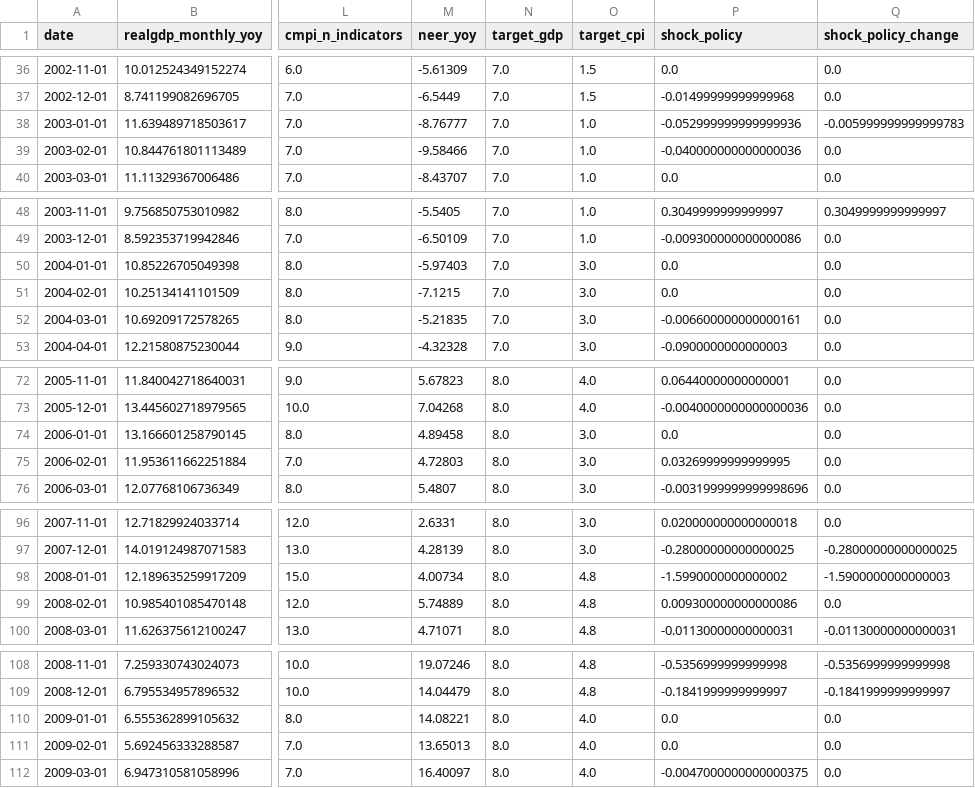
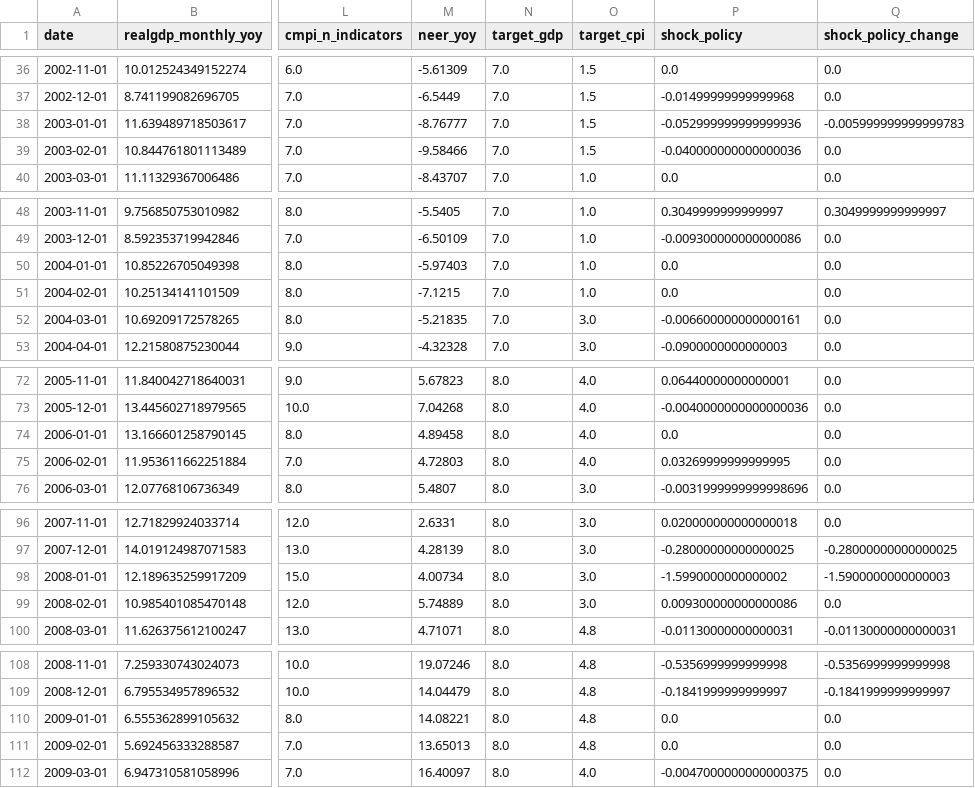
Before and after one commit to liminglin98/Thesis, a CSV file: Data/derived/hfi_core_data.csv, drawn as a sheet; only a part is shown, gaps mark what is left out; the diff covers the shown part only; the diff names each change by its address in the sheet, - before the commit and + after, or states it on an @@ line.

```diff
--- a/Data/derived/hfi_core_data.csv
+++ b/Data/derived/hfi_core_data.csv
-O38:O39 (target_cpi): 1.0
+O38:O39 (target_cpi): 1.5
-O50:O51 (target_cpi): 3.0
+O50:O51 (target_cpi): 1.0
-O74:O75 (target_cpi): 3.0
+O74:O75 (target_cpi): 4.0
-O98:O99 (target_cpi): 4.8
+O98:O99 (target_cpi): 3.0
-O110:O111 (target_cpi): 4.0
+O110:O111 (target_cpi): 4.8
```
Also changed, not shown: 40 edited cells elsewhere in this file, Data/derived/romer_china_data.csv, 28 other files.
